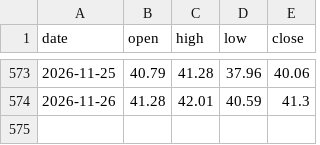
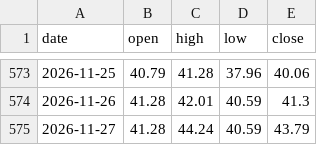
Before and after one commit to Allenvip1/G-P-C-R, a CSV file: data/price_silver.csv, drawn as a sheet; only a part is shown, gaps mark what is left out.

```diff
--- a/data/price_silver.csv
+++ b/data/price_silver.csv
@@ -574 +574,2 @@ date,open,high,low,close
 2026-11-26,41.28,42.01,40.59,41.3
+2026-11-27,41.28,44.24,40.59,43.79
```
Also changed, not shown: data/price_gold.csv, 1 other file.
